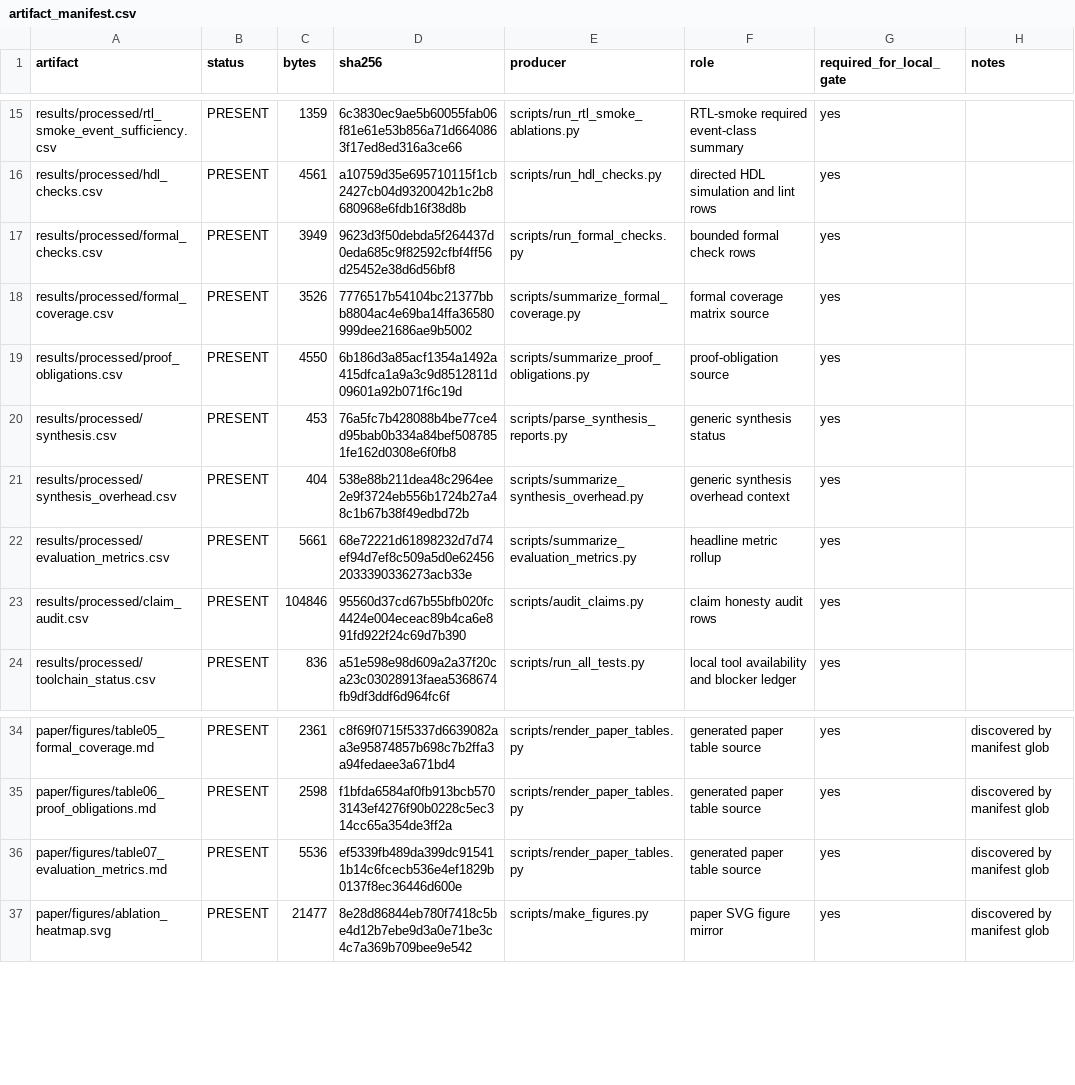
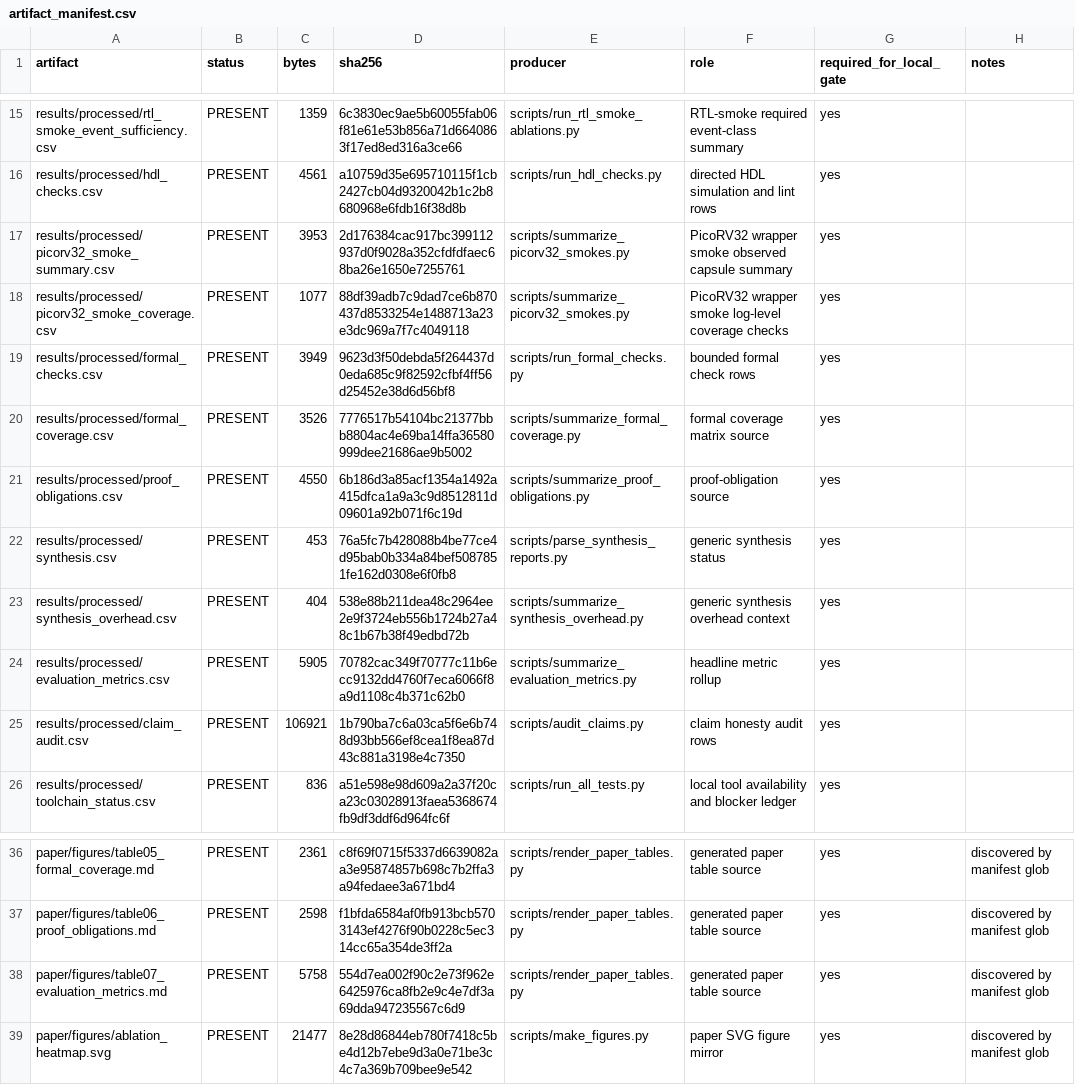
Before and after one commit to Tylerlee102/ASP-DAC, a CSV file: results/processed/artifact_manifest.csv, drawn as a sheet; only a part is shown, gaps mark what is left out.

```diff
--- a/results/processed/artifact_manifest.csv
+++ b/results/processed/artifact_manifest.csv
@@ -16,2 +16,4 @@ results/processed/rtl_smoke_event_sufficiency.csv,PRESENT,1359,6c3830ec9ae5b6005
 results/processed/hdl_checks.csv,PRESENT,4561,a10759d35e695710115f1cb2427cb04d9320042b1c2b8680968e6fdb16f38d8b,scripts/run_hdl_checks.py,directed HDL simulation and lint rows,yes,
+results/processed/picorv32_smoke_summary.csv,PRESENT,3953,2d176384cac917bc399112937d0f9028a352cfdfdfaec68ba26e1650e7255761,scripts/summarize_picorv32_smokes.py,PicoRV32 wrapper smoke observed capsule summary,yes,
+results/processed/picorv32_smoke_coverage.csv,PRESENT,1077,88df39adb7c9dad7ce6b870437d8533254e1488713a23e3dc969a7f7c4049118,scripts/summarize_picorv32_smokes.py,PicoRV32 wrapper smoke log-level coverage checks,yes,
 results/processed/formal_checks.csv,PRESENT,3949,9623d3f50debda5f264437d0eda685c9f82592cfbf4ff56d25452e38d6d56bf8,scripts/run_formal_checks.py,bounded formal check rows,yes,
@@ -21,4 +23,4 @@ results/processed/synthesis.csv,PRESENT,453,76a5fc7b428088b4be77ce4d95bab0b334a8
 results/processed/synthesis_overhead.csv,PRESENT,404,538e88b211dea48c2964ee2e9f3724eb556b1724b27a48c1b67b38f49edbd72b,scripts/summarize_synthesis_overhead.py,generic synthesis overhead context,yes,
-results/processed/evaluation_metrics.csv,PRESENT,5661,68e72221d61898232d7d74ef94d7ef8c509a5d0e624562033390336273acb33e,scripts/summarize_evaluation_metrics.py,headline metric rollup,yes,
-results/processed/claim_audit.csv,PRESENT,104846,95560d37cd67b55bfb020fc4424e004eceac89b4ca6e891fd922f24c69d7b390,scripts/audit_claims.py,claim honesty audit rows,yes,
+results/processed/evaluation_metrics.csv,PRESENT,5905,70782cac349f70777c11b6ecc9132dd4760f7eca6066f8a9d1108c4b371c62b0,scripts/summarize_evaluation_metrics.py,headline metric rollup,yes,
+results/processed/claim_audit.csv,PRESENT,106921,1b790ba7c6a03ca5f6e6b748d93bb566ef8cea1f8ea87d43c881a3198e4c7350,scripts/audit_claims.py,claim honesty audit rows,yes,
 results/processed/toolchain_status.csv,PRESENT,836,a51e598e98d609a2a37f20ca23c03028913faea5368674fb9df3ddf6d964fc6f,scripts/run_all_tests.py,local tool availability and blocker ledger,yes,
@@ -35,3 +37,3 @@ paper/figures/table05_formal_coverage.md,PRESENT,2361,c8f69f0715f5337d6639082aa3
 paper/figures/table06_proof_obligations.md,PRESENT,2598,f1bfda6584af0fb913bcb5703143ef4276f90b0228c5ec314cc65a354de3ff2a,scripts/render_paper_tables.py,generated paper table source,yes,discovered by manifest glob
-paper/figures/table07_evaluation_metrics.md,PRESENT,5536,ef5339fb489da399dc915411b14c6fcecb536e4ef1829b0137f8ec36446d600e,scripts/render_paper_tables.py,generated paper table source,yes,discovered by manifest glob
+paper/figures/table07_evaluation_metrics.md,PRESENT,5758,554d7ea002f90c2e73f962e6425976ca8fb2e9c4e7df3a69dda947235567c6d9,scripts/render_paper_tables.py,generated paper table source,yes,discovered by manifest glob
 paper/figures/ablation_heatmap.svg,PRESENT,21477,8e28d86844eb780f7418c5be4d12b7ebe9d3a0e71be3c4c7a369b709bee9e542,scripts/make_figures.py,paper SVG figure mirror,yes,discovered by manifest glob
```
Also changed, not shown: results/processed/claim_audit.csv, results/processed/evaluation_metrics.csv, 17 other files.
